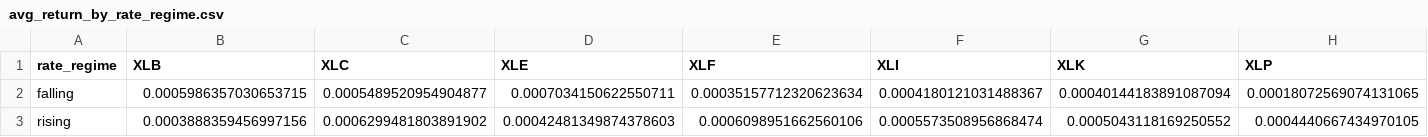
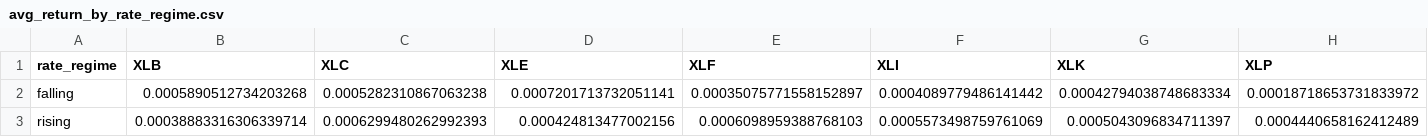
Before and after one commit to carpet155/macro_regime_project, a CSV file: data/processed/analysis/avg_return_by_rate_regime.csv, drawn as a sheet; only a part is shown; the diff covers the shown part only; the diff names each change by its address in the sheet, - before the commit and + after, or states it on an @@ line.

```diff
--- a/data/processed/analysis/avg_return_by_rate_regime.csv
+++ b/data/processed/analysis/avg_return_by_rate_regime.csv
-B2 (XLB): 0.0005986357030653715
+B2 (XLB): 0.0005890512734203268
-C2 (XLC): 0.0005489520954904877
+C2 (XLC): 0.0005282310867063238
-D2 (XLE): 0.0007034150622550711
+D2 (XLE): 0.0007201713732051141
-E2 (XLF): 0.00035157712320623634
+E2 (XLF): 0.00035075771558152897
-F2 (XLI): 0.0004180121031488367
+F2 (XLI): 0.0004089779486141442
-G2 (XLK): 0.00040144183891087094
+G2 (XLK): 0.00042794038748683334
-H2 (XLP): 0.00018072569074131065
+H2 (XLP): 0.00018718653731833972
-B3 (XLB): 0.0003888359456997156
+B3 (XLB): 0.00038883316306339714
-C3 (XLC): 0.0006299481803891902
+C3 (XLC): 0.0006299480262992393
-D3 (XLE): 0.00042481349874378603
+D3 (XLE): 0.000424813477002156
-E3 (XLF): 0.0006098951662560106
+E3 (XLF): 0.0006098959388768103
-F3 (XLI): 0.0005573508956868474
+F3 (XLI): 0.0005573498759761069
-G3 (XLK): 0.0005043118169250552
+G3 (XLK): 0.0005043096834711397
-H3 (XLP): 0.0004440667434970105
+H3 (XLP): 0.0004440658162412489
```
Also changed, not shown: 8 edited cells elsewhere in this file, data/processed/analysis/annualized_return_by_combined_regime.csv, data/processed/analysis/avg_return_by_inflation_regime.csv, 15 other files.
